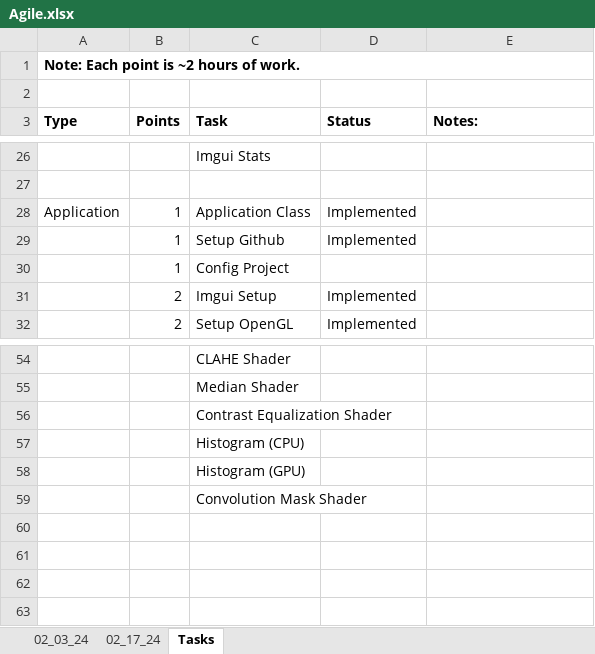
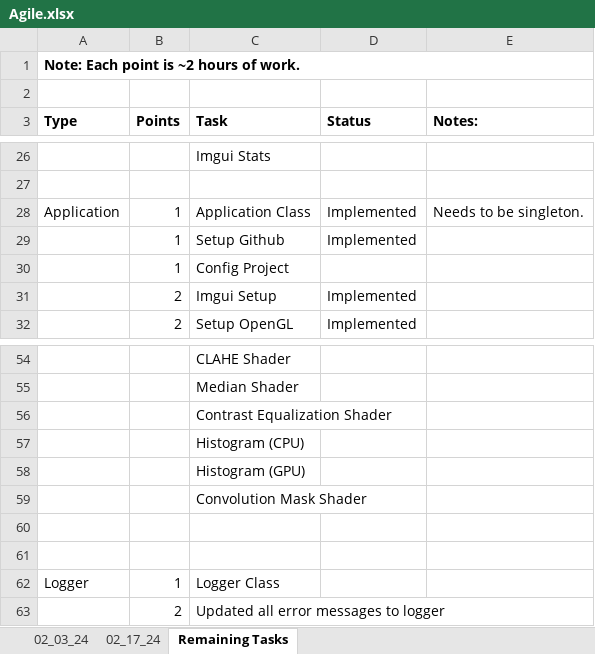
Before and after one commit to Chris-Harn/Image-Processing, an Excel workbook: Agile.xlsx, sheet Remaining Tasks, drawn as a sheet; only a part is shown, gaps mark what is left out; values as stored, in another font and other column widths than the file's, no borders; the diff names each change by its address in the sheet, - before the commit and + after, or states it on an @@ line.

Commit message:
Updated Application class to singleton. Not integrated yet.
Added FPS text and shader to render text. Currently draws placeholder fps in original video window. This is done in the Helper.h file.

Updated sprint sheet.

```diff
--- a/Agile.xlsx (sheet Remaining Tasks)
+++ b/Agile.xlsx (sheet Remaining Tasks)
-sheet tab: Tasks
+sheet tab: Remaining Tasks
-E28 (Notes:): (empty)
+E28 (Notes:): Needs to be singleton.
+row 60: (empty)
+row 61: (empty)
+row 62: Logger | 1 | Logger Class
+row 63:  | 2 | Updated all error messages to logger
```
Also changed, not shown: sheet 02_03_24, 7 other files.
